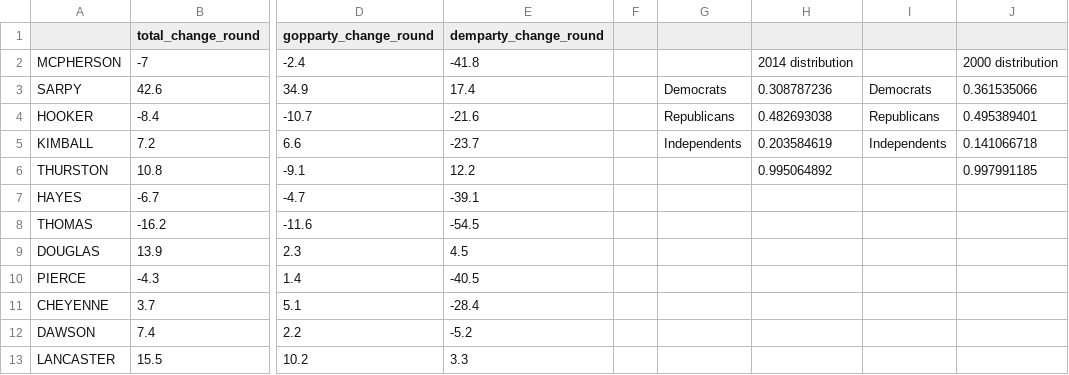
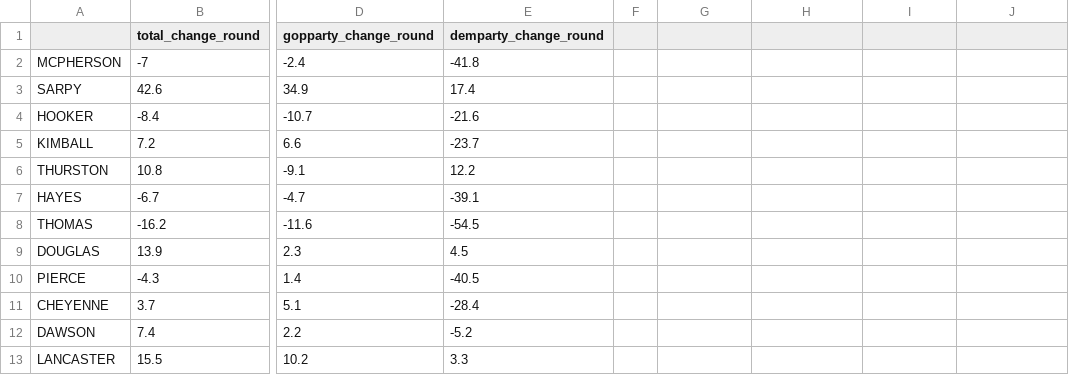
Before and after one commit to lexieheinle/jour407homework, a CSV file: IndependentStory/neb-county-political.csv, drawn as a sheet; only a part is shown, gaps mark what is left out; the diff names each change by its address in the sheet, - before the commit and + after, or states it on an @@ line.

```diff
--- a/IndependentStory/neb-county-political.csv
+++ b/IndependentStory/neb-county-political.csv
-H2: 2014 distribution
+H2: (empty)
-J2: 2000 distribution
+J2: (empty)
-G3: Democrats
+G3: (empty)
-H3: 0.308787236
+H3: (empty)
-I3: Democrats
+I3: (empty)
-J3: 0.361535066
+J3: (empty)
-G4: Republicans
+G4: (empty)
-H4: 0.482693038
+H4: (empty)
-I4: Republicans
+I4: (empty)
-J4: 0.495389401
+J4: (empty)
-G5: Independents
+G5: (empty)
-H5: 0.203584619
+H5: (empty)
-I5: Independents
+I5: (empty)
-J5: 0.141066718
+J5: (empty)
-H6: 0.995064892
+H6: (empty)
-J6: 0.997991185
+J6: (empty)
```
Also changed, not shown: 1 other file.
